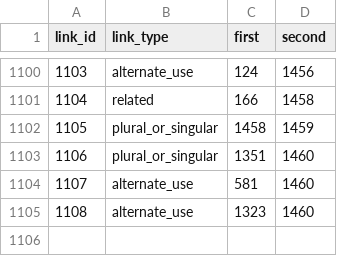
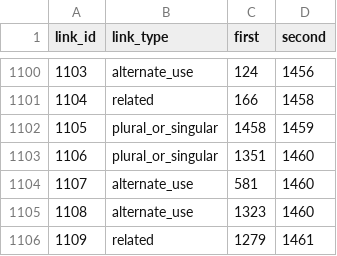
Before and after one commit to IsiXhosa-click/database, a CSV file: linked_words.csv, drawn as a sheet; only a part is shown, gaps mark what is left out.

```diff
--- a/linked_words.csv
+++ b/linked_words.csv
@@ -1105 +1105,2 @@ link_id,link_type,first,second
 1108,alternate_use,1323,1460
+1109,related,1279,1461
```
Also changed, not shown: examples.csv, user_attributions.csv, 1 other file.
